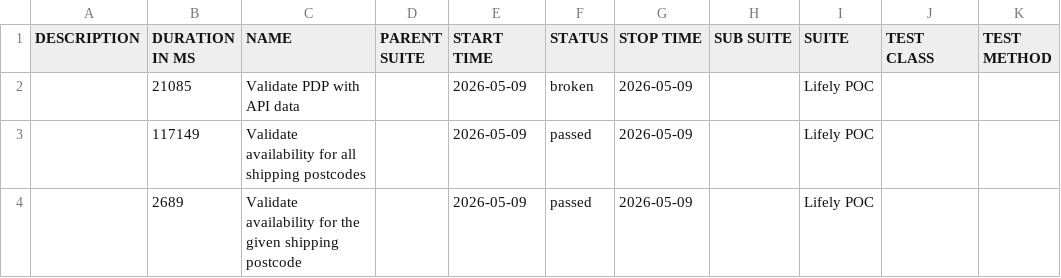
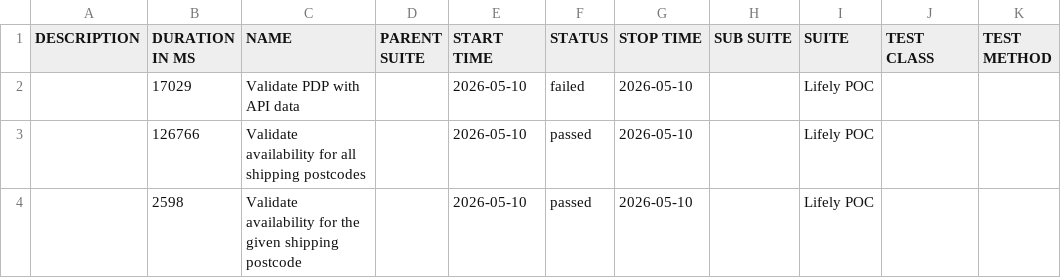
Before and after one commit to Het0603/E-Living, a CSV file: data/suites.csv, drawn as a sheet.

```diff
--- a/data/suites.csv
+++ b/data/suites.csv
@@ -1,4 +1,4 @@
 "DESCRIPTION","DURATION IN MS","NAME","PARENT SUITE","START TIME","STATUS","STOP TIME","SUB SUITE","SUITE","TEST CLASS","TEST METHOD"
-"","21085","Validate PDP with API data","","2026-05-09","broken","2026-05-09","","Lifely POC","",""
-"","117149","Validate availability for all shipping postcodes","","2026-05-09","passed","2026-05-09","","Lifely POC","",""
-"","2689","Validate availability for the given shipping postcode","","2026-05-09","passed","2026-05-09","","Lifely POC","",""
+"","17029","Validate PDP with API data","","2026-05-10","failed","2026-05-10","","Lifely POC","",""
+"","126766","Validate availability for all shipping postcodes","","2026-05-10","passed","2026-05-10","","Lifely POC","",""
+"","2598","Validate availability for the given shipping postcode","","2026-05-10","passed","2026-05-10","","Lifely POC","",""
```
Also changed, not shown: 34 other files.
